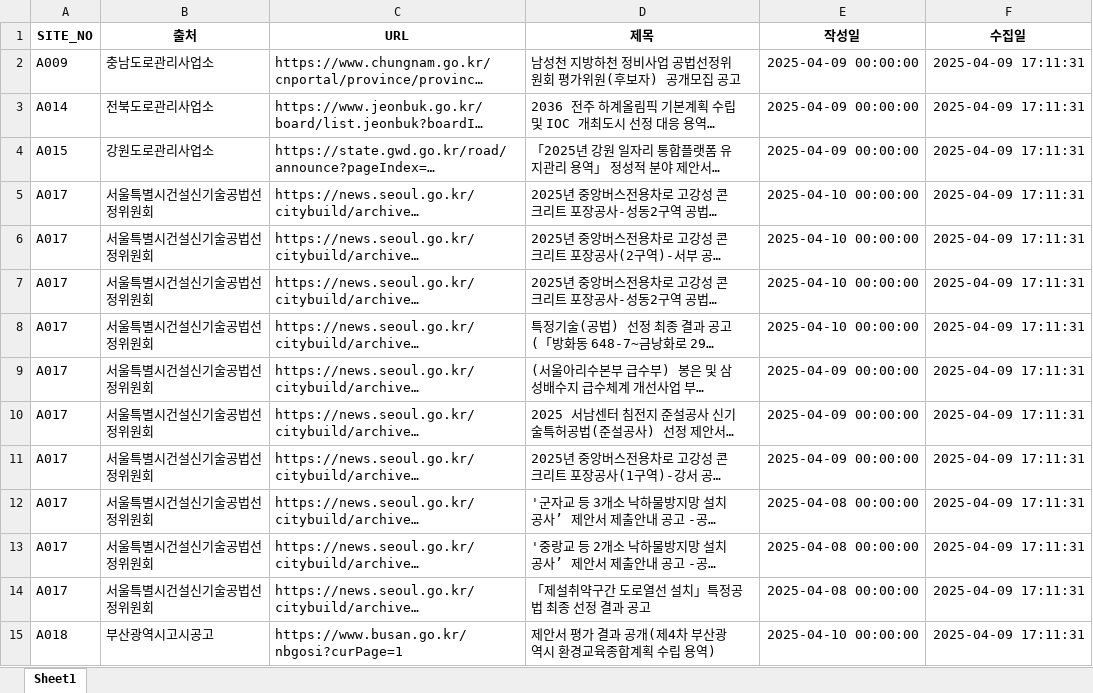
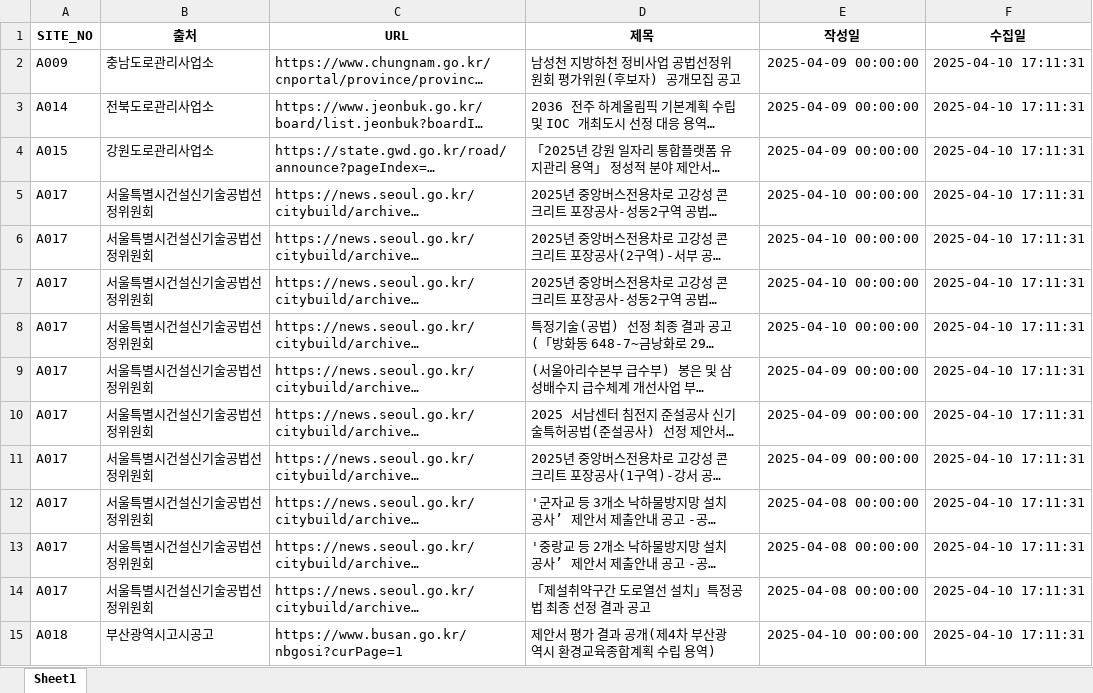
Before and after one commit to thingkinggg/crawl_info, an Excel workbook: df_list_20250410.xlsx, sheet Sheet1, drawn as a sheet; only a part is shown; long unchanged cells end in …; values as stored, in another font and other column widths than the file's, no borders; the diff covers the shown part only; the diff names each change by its address in the sheet, - before the commit and + after, or states it on an @@ line.

Commit message:
Add files via upload

```diff
--- a/df_list_20250410.xlsx (sheet Sheet1)
+++ b/df_list_20250410.xlsx (sheet Sheet1)
-F2:F15 (수집일): 2025-04-09 17:11:31
+F2:F15 (수집일): 2025-04-10 17:11:31
```
Also changed, not shown: 132 edited cells elsewhere in this sheet.
